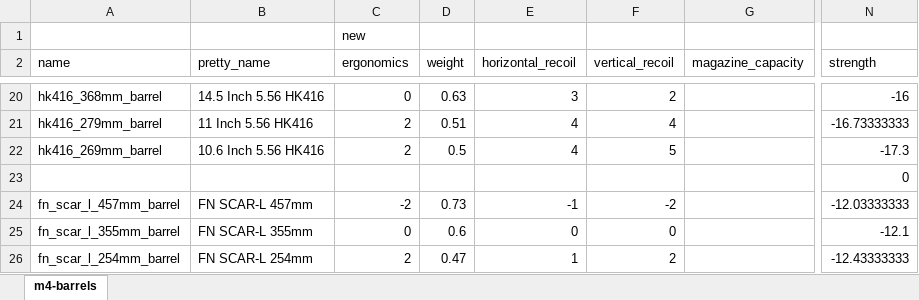
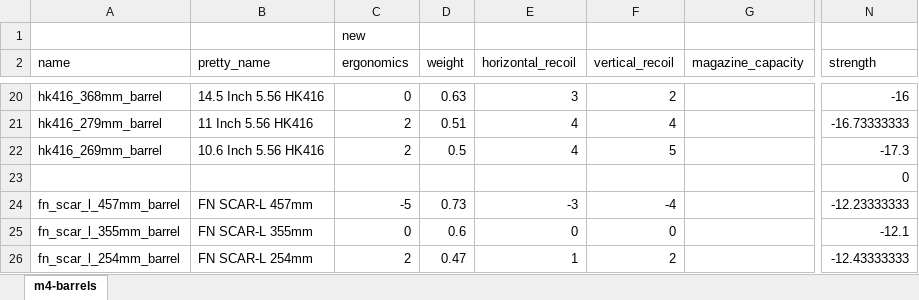
Before and after one commit to refact0r/deadline-balancing, an Excel workbook: changes/556-barrels.xlsx, sheet m4-barrels, drawn as a sheet; only a part is shown, gaps mark what is left out; values as stored, in another font and other column widths than the file's, no borders; the diff names each change by its address in the sheet, - before the commit and + after, or states it on an @@ line.

Commit message:
adjust scar16 barrel and base

```diff
--- a/changes/556-barrels.xlsx (sheet m4-barrels)
+++ b/changes/556-barrels.xlsx (sheet m4-barrels)
-C24 (ergonomics): -2
+C24 (ergonomics): -5
-E24 (horizontal_recoil): -1
+E24 (horizontal_recoil): -3
-F24 (vertical_recoil): -2
+F24 (vertical_recoil): -4
-N24 (strength): -12.03333333
+N24 (strength): -12.23333333
```
Also changed, not shown: 3 other files.
